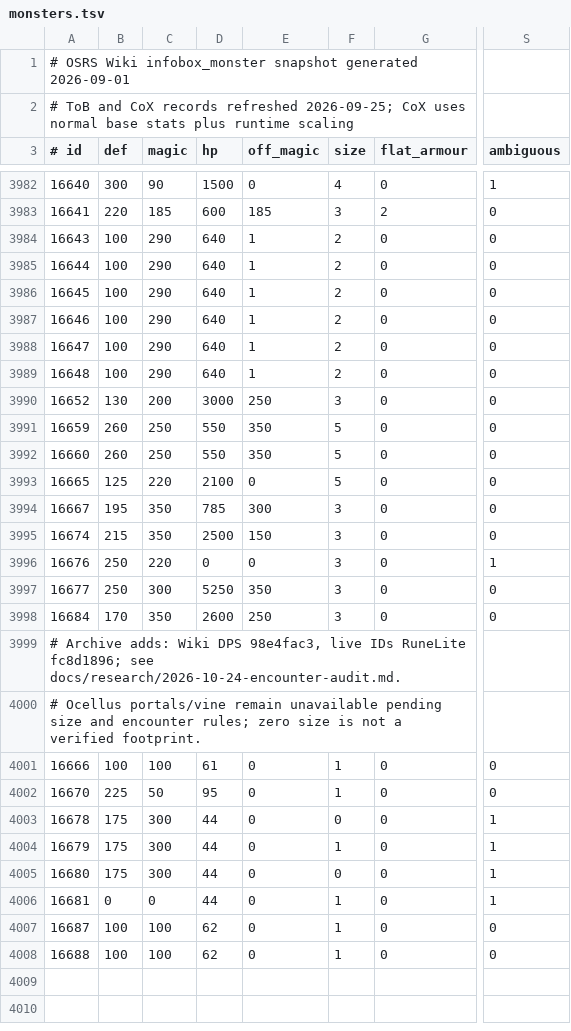
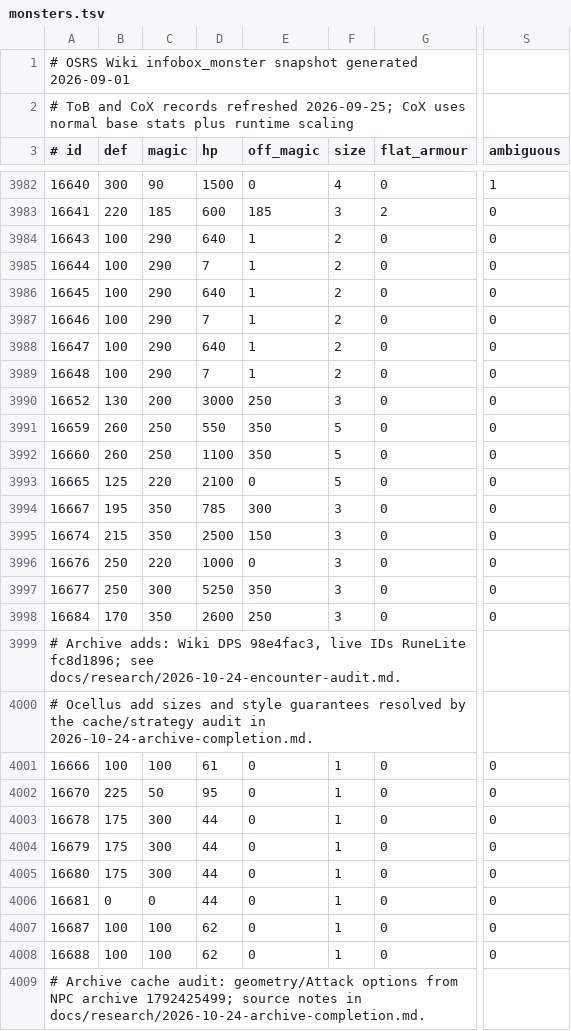
Before and after one commit to BornDied/combat-insight, a TSV file: src/main/resources/com/combatinsight/data/monsters.tsv, drawn as a sheet; only a part is shown, gaps mark what is left out; rows hold the shown columns only; the diff covers the shown part only; the diff names each change by its address in the sheet, - before the commit and + after, or states it on an @@ line.

Commit message:
Fix Archive combat roster, footprint rules and supported phase calculations

```diff
--- a/src/main/resources/com/combatinsight/data/monsters.tsv
+++ b/src/main/resources/com/combatinsight/data/monsters.tsv
-D3985 (hp): 640
+D3985 (hp): 7
-D3987 (hp): 640
+D3987 (hp): 7
-D3989 (hp): 640
+D3989 (hp): 7
-D3992 (hp): 550
+D3992 (hp): 1100
-D3996 (hp): 0
+D3996 (hp): 1000
-S3996 (ambiguous): 1
+S3996 (ambiguous): 0
-A4000 (# id): # Ocellus portals/vine remain unavailable pending size and encounter rules; zero size is not a verified footprint.
+A4000 (# id): # Ocellus add sizes and style guarantees resolved by the cache/strategy audit in 2026-10-24-archive-completion.md.
-F4003 (size): 0
+F4003 (size): 1
-S4003:S4006 (ambiguous): 1
+S4003:S4006 (ambiguous): 0
-F4005 (size): 0
+F4005 (size): 1
+row 4009: # Archive cache audit: geometry/Attack options from NPC archive 1792425499; source notes in docs/research/2026-10-24-archive-completion.md.
```
Also changed, not shown: 3 added rows elsewhere in this file, 36 other files.
